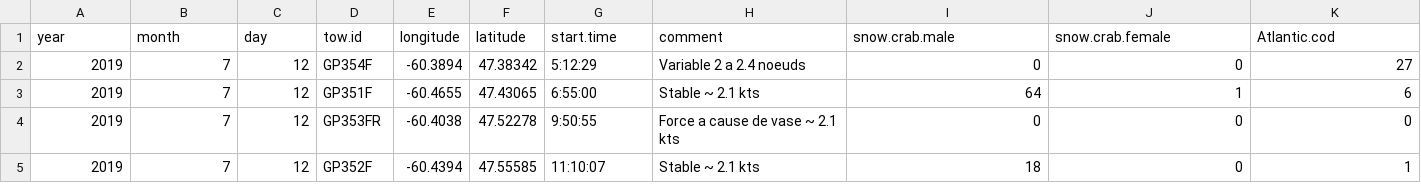
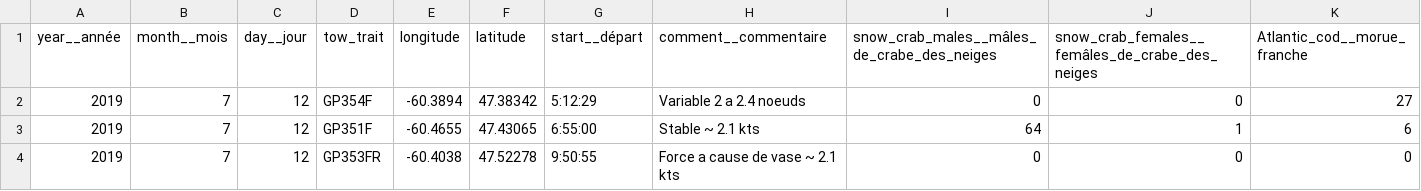
Before and after one commit to dfo-gulf-science/fgp-datasets, a CSV file: snow_crab/snow_crab_survey_2019.csv, drawn as a sheet; only a part is shown; the shorter side is filled out with more unchanged rows; removed rows and columns are numbered as before the commit, all else as after; rows hold the shown columns only; the diff names each change by its address in the sheet, - before the commit and + after, or states it on an @@ line.

```diff
--- a/snow_crab/snow_crab_survey_2019.csv
+++ b/snow_crab/snow_crab_survey_2019.csv
-row 1: year | month | day | tow.id | longitude | latitude | start.time | comment | snow.crab.male | snow.crab.female | Atlantic.cod
+row 1: year__année | month__mois | day__jour | tow_trait | longitude | latitude | start__départ | comment__commentaire | snow_crab_males__mâles_de_crabe_des_neiges | snow_crab_females__femâles_de_crabe_des_neiges | Atlantic_cod__morue_franche
```
Also changed, not shown: ns_survey/data-dictionary.csv, rv_survey/data-dictionary.csv, 36 other files.
